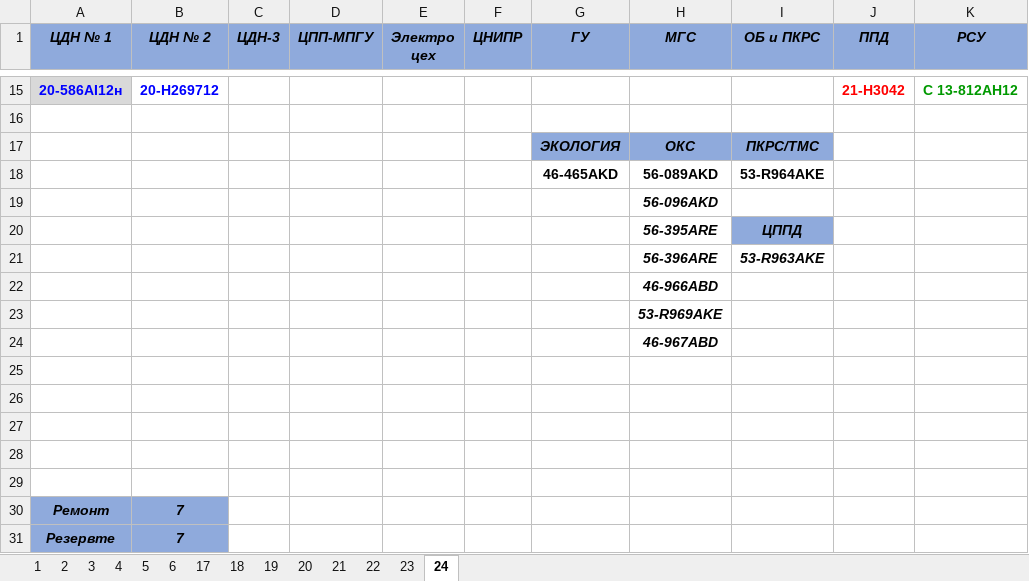
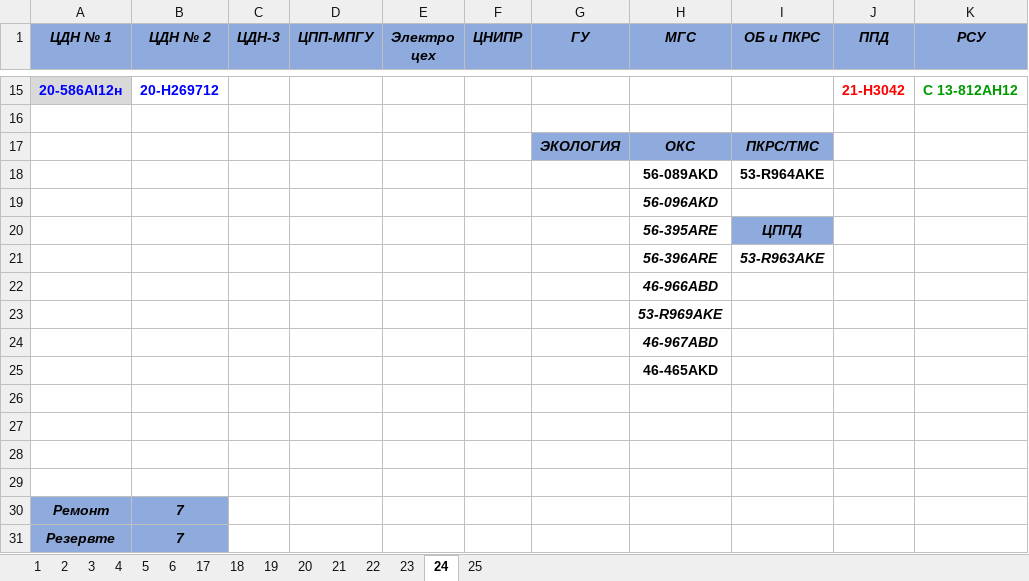
Before and after one commit to aura2889/summary, an Excel workbook: raw/K8.xlsx, sheet 24, drawn as a sheet; only a part is shown, gaps mark what is left out; values as stored, in another font and other column widths than the file's, no borders; the diff names each change by its address in the sheet, - before the commit and + after, or states it on an @@ line.

```diff
--- a/raw/K8.xlsx (sheet 24)
+++ b/raw/K8.xlsx (sheet 24)
+sheet tab: 25
-G18 (ГУ): 46-465AKD
+G18 (ГУ): (empty)
-H25 (МГС): (empty)
+H25 (МГС): 46-465AKD
```
Also changed, not shown: archive/2026-11-25/svod.xlsx, raw/D7.xlsx, 8 other files.
